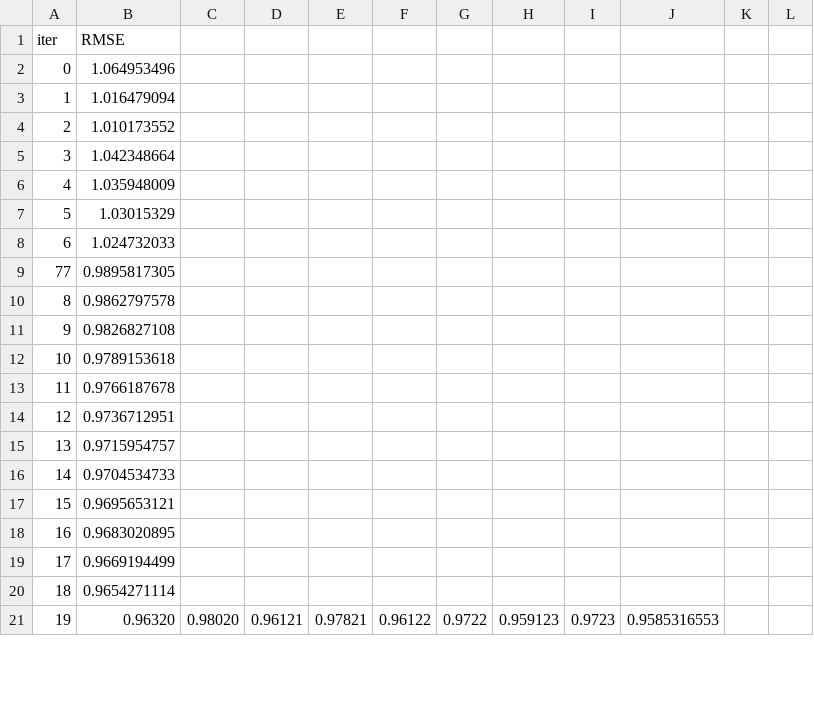
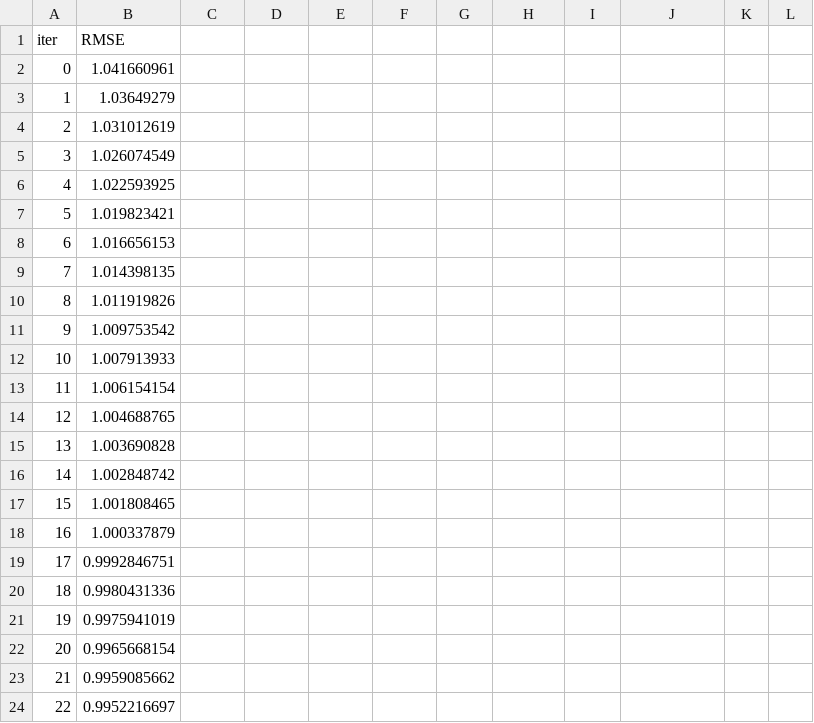
Before and after one commit to Trinity-goorm/TRI-AI, a TSV file: catboost_info/learn_error.tsv, drawn as a sheet; only a part is shown; the diff covers the shown part only.

```diff
--- a/catboost_info/learn_error.tsv
+++ b/catboost_info/learn_error.tsv
@@ -1,21 +1,24 @@
 iter	RMSE
-0	1.064953496
-1	1.016479094
-2	1.010173552
-3	1.042348664
-4	1.035948009
-5	1.03015329
-6	1.024732033
-77	0.9895817305
-8	0.9862797578
-9	0.9826827108
-10	0.9789153618
-11	0.9766187678
-12	0.9736712951
-13	0.9715954757
-14	0.9704534733
-15	0.9695653121
-16	0.9683020895
-17	0.9669194499
-18	0.9654271114
-19	0.96320	0.98020	0.96121	0.97821	0.96122	0.9722	0.959123	0.9723	0.9585316553
+0	1.041660961
+1	1.03649279
+2	1.031012619
+3	1.026074549
+4	1.022593925
+5	1.019823421
+6	1.016656153
+7	1.014398135
+8	1.011919826
+9	1.009753542
+10	1.007913933
+11	1.006154154
+12	1.004688765
+13	1.003690828
+14	1.002848742
+15	1.001808465
+16	1.000337879
+17	0.9992846751
+18	0.9980431336
+19	0.9975941019
+20	0.9965668154
+21	0.9959085662
+22	0.9952216697
```
Also changed, not shown: 13 added rows, 1 removed row and 38 edited cells elsewhere in this file, catboost_info/time_left.tsv, 5 other files.
